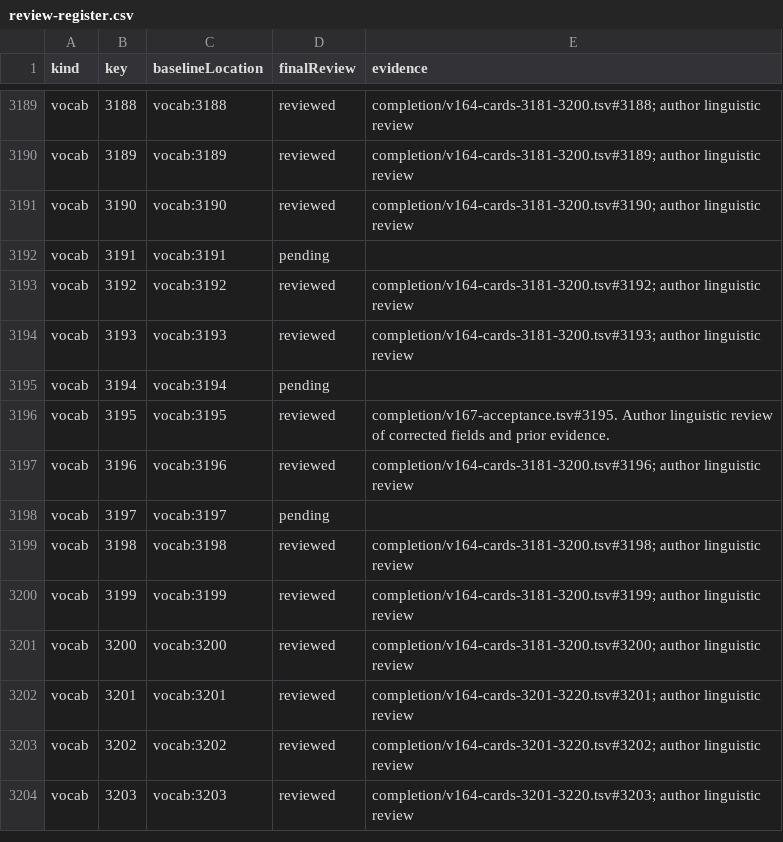
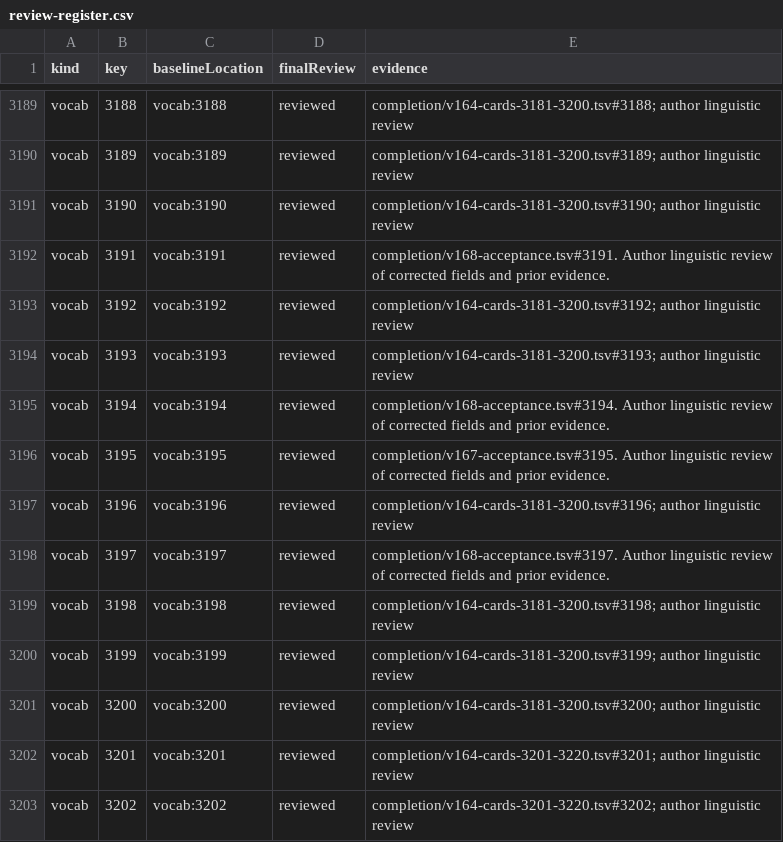
Before and after one commit to tereshchenkopavlo-gif/JLPT-N1, a CSV file: completion/review-register.csv, drawn as a sheet; only a part is shown, gaps mark what is left out; the shorter side is filled out with more unchanged rows; the diff covers the shown part only.

```diff
--- a/completion/review-register.csv
+++ b/completion/review-register.csv
@@ -3191,9 +3191,9 @@ vocab,3189,vocab:3189,reviewed,completion/v164-cards-3181-3200.tsv#3189; author
 vocab,3190,vocab:3190,reviewed,completion/v164-cards-3181-3200.tsv#3190; author linguistic review
-vocab,3191,vocab:3191,pending,
+vocab,3191,vocab:3191,reviewed,completion/v168-acceptance.tsv#3191. Author linguistic review of corrected fields and prior evidence.
 vocab,3192,vocab:3192,reviewed,completion/v164-cards-3181-3200.tsv#3192; author linguistic review
 vocab,3193,vocab:3193,reviewed,completion/v164-cards-3181-3200.tsv#3193; author linguistic review
-vocab,3194,vocab:3194,pending,
+vocab,3194,vocab:3194,reviewed,completion/v168-acceptance.tsv#3194. Author linguistic review of corrected fields and prior evidence.
 vocab,3195,vocab:3195,reviewed,completion/v167-acceptance.tsv#3195. Author linguistic review of corrected fields and prior evidence.
 vocab,3196,vocab:3196,reviewed,completion/v164-cards-3181-3200.tsv#3196; author linguistic review
-vocab,3197,vocab:3197,pending,
+vocab,3197,vocab:3197,reviewed,completion/v168-acceptance.tsv#3197. Author linguistic review of corrected fields and prior evidence.
 vocab,3198,vocab:3198,reviewed,completion/v164-cards-3181-3200.tsv#3198; author linguistic review
```
Also changed, not shown: 12 edited cells elsewhere in this file, 22 other files.
